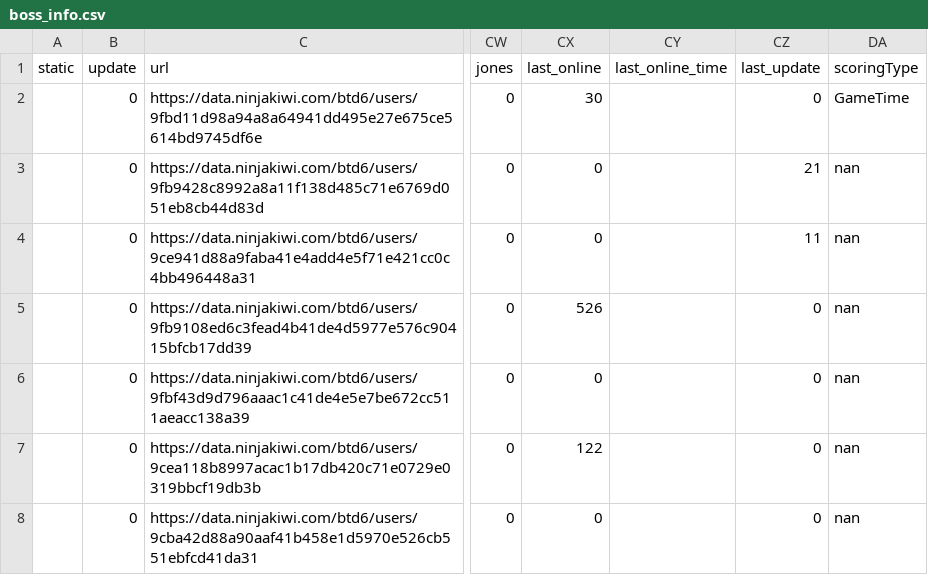
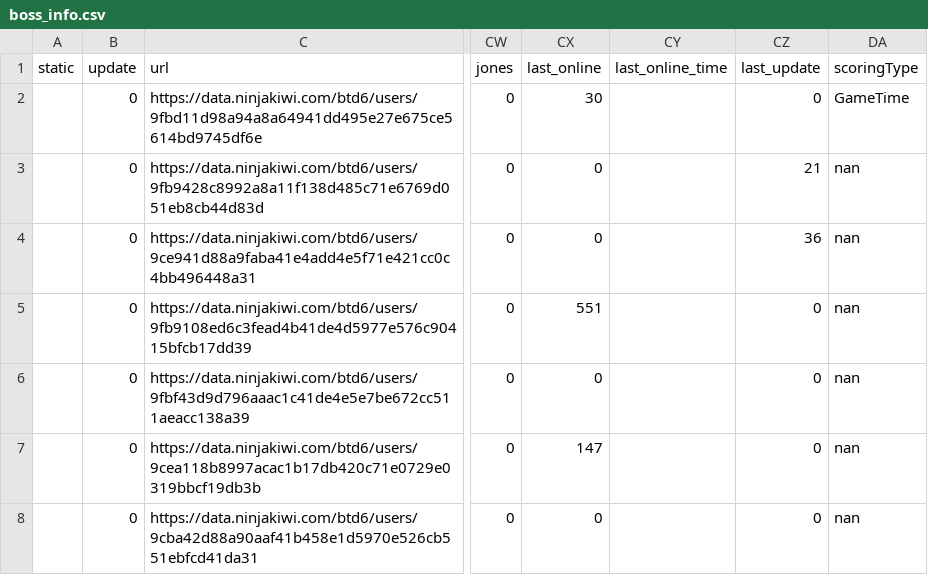
Before and after one commit to ducanup01/btd6boss, a CSV file: boss_info.csv, drawn as a sheet; only a part is shown, gaps mark what is left out; the diff covers the shown part only; the diff names each change by its address in the sheet, - before the commit and + after, or states it on an @@ line.

Commit message:
automatic updater

```diff
--- a/boss_info.csv
+++ b/boss_info.csv
-CZ4 (last_update): 11
+CZ4 (last_update): 36
-CX5 (last_online): 526
+CX5 (last_online): 551
-CX7 (last_online): 122
+CX7 (last_online): 147
```
Also changed, not shown: 54 edited cells elsewhere in this file, boss_elite_info.csv.
